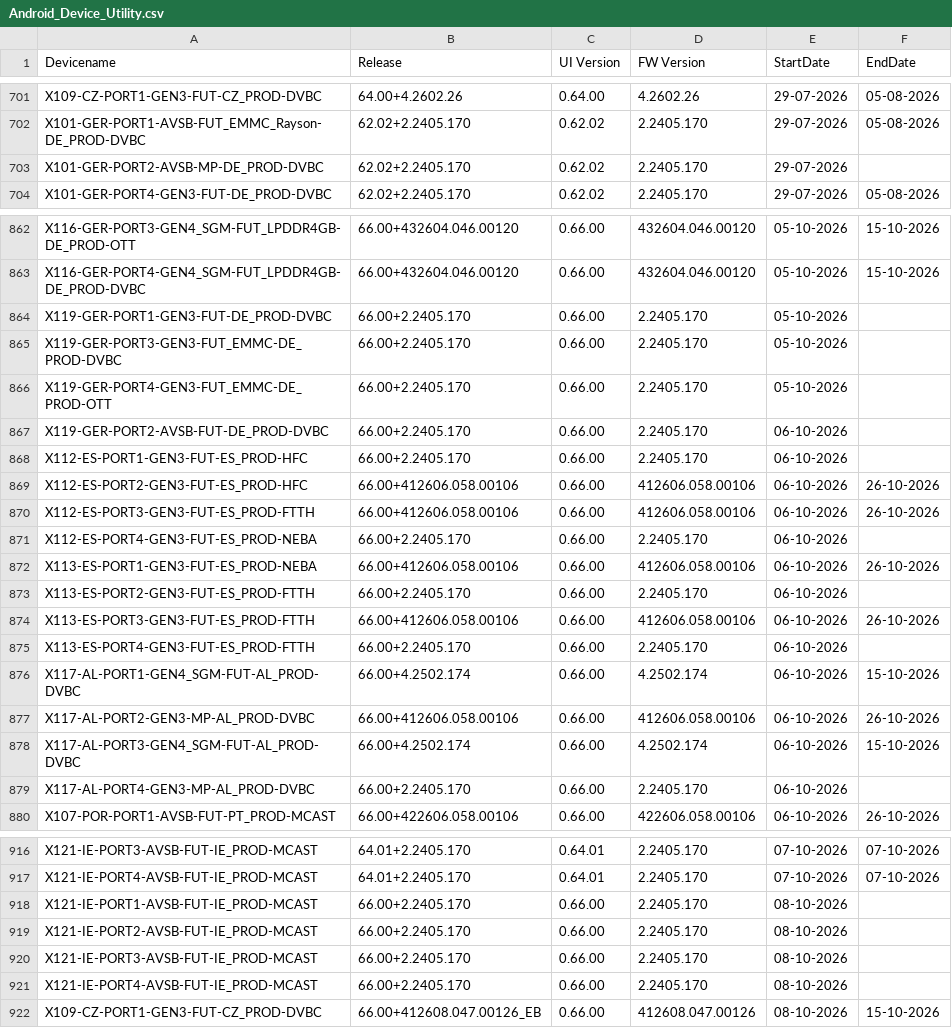
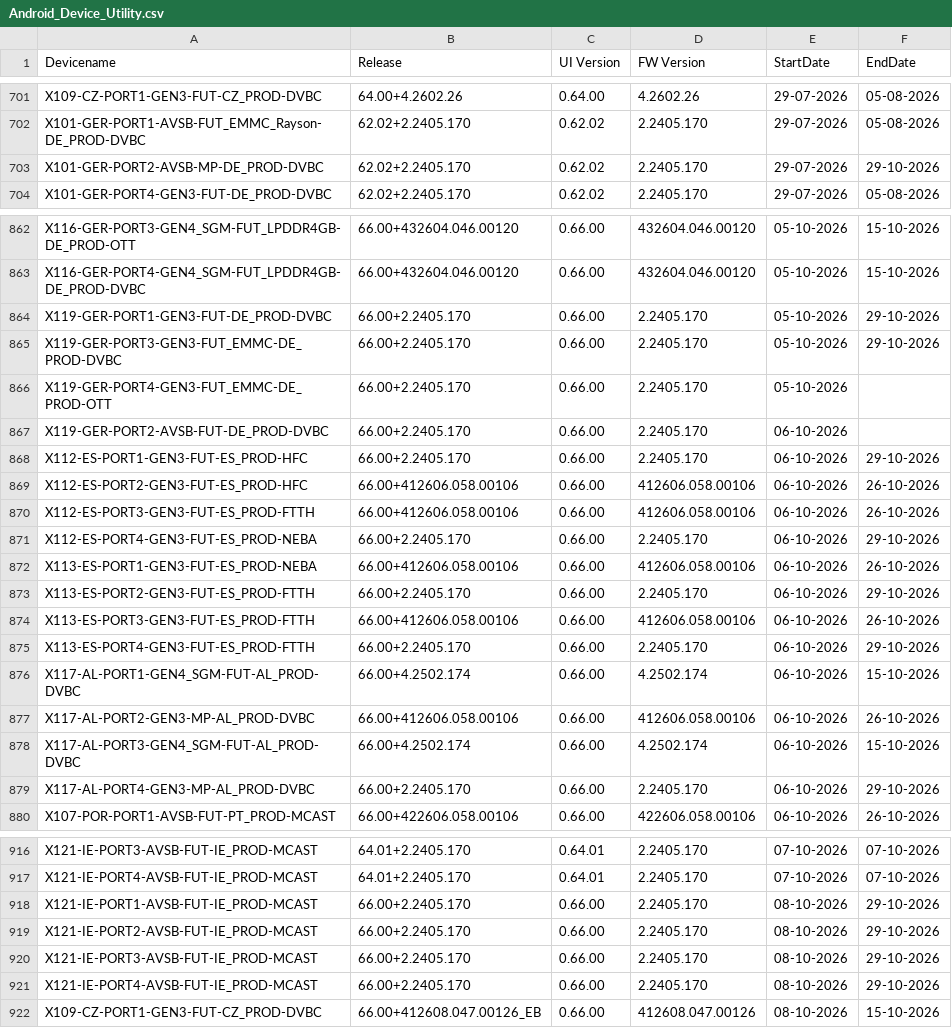
Before and after one commit to VFTV-Testing/VCOEQA-Utilities, a CSV file: DeviceInformation_Utility/Android_Device_Utility.csv, drawn as a sheet; only a part is shown, gaps mark what is left out; the diff covers the shown part only.

```diff
--- a/DeviceInformation_Utility/Android_Device_Utility.csv
+++ b/DeviceInformation_Utility/Android_Device_Utility.csv
@@ -702,3 +702,3 @@ X109-CZ-PORT1-GEN3-FUT-CZ_PROD-DVBC,64.00+4.2602.26,0.64.00,4.2602.26,29-07-2026
 X101-GER-PORT1-AVSB-FUT_EMMC_Rayson-DE_PROD-DVBC,62.02+2.2405.170,0.62.02,2.2405.170,29-07-2026,05-08-2026
-X101-GER-PORT2-AVSB-MP-DE_PROD-DVBC,62.02+2.2405.170,0.62.02,2.2405.170,29-07-2026,
+X101-GER-PORT2-AVSB-MP-DE_PROD-DVBC,62.02+2.2405.170,0.62.02,2.2405.170,29-07-2026,29-10-2026
 X101-GER-PORT4-GEN3-FUT-DE_PROD-DVBC,62.02+2.2405.170,0.62.02,2.2405.170,29-07-2026,05-08-2026
@@ -863,14 +863,14 @@ X116-GER-PORT3-GEN4_SGM-FUT_LPDDR4GB-DE_PROD-OTT,66.00+432604.046.00120,0.66.00,
 X116-GER-PORT4-GEN4_SGM-FUT_LPDDR4GB-DE_PROD-DVBC,66.00+432604.046.00120,0.66.00,432604.046.00120,05-10-2026,15-10-2026
-X119-GER-PORT1-GEN3-FUT-DE_PROD-DVBC,66.00+2.2405.170,0.66.00,2.2405.170,05-10-2026,
-X119-GER-PORT3-GEN3-FUT_EMMC-DE_PROD-DVBC,66.00+2.2405.170,0.66.00,2.2405.170,05-10-2026,
+X119-GER-PORT1-GEN3-FUT-DE_PROD-DVBC,66.00+2.2405.170,0.66.00,2.2405.170,05-10-2026,29-10-2026
+X119-GER-PORT3-GEN3-FUT_EMMC-DE_PROD-DVBC,66.00+2.2405.170,0.66.00,2.2405.170,05-10-2026,29-10-2026
 X119-GER-PORT4-GEN3-FUT_EMMC-DE_PROD-OTT,66.00+2.2405.170,0.66.00,2.2405.170,05-10-2026,
 X119-GER-PORT2-AVSB-FUT-DE_PROD-DVBC,66.00+2.2405.170,0.66.00,2.2405.170,06-10-2026,
-X112-ES-PORT1-GEN3-FUT-ES_PROD-HFC,66.00+2.2405.170,0.66.00,2.2405.170,06-10-2026,
+X112-ES-PORT1-GEN3-FUT-ES_PROD-HFC,66.00+2.2405.170,0.66.00,2.2405.170,06-10-2026,29-10-2026
 X112-ES-PORT2-GEN3-FUT-ES_PROD-HFC,66.00+412606.058.00106,0.66.00,412606.058.00106,06-10-2026,26-10-2026
 X112-ES-PORT3-GEN3-FUT-ES_PROD-FTTH,66.00+412606.058.00106,0.66.00,412606.058.00106,06-10-2026,26-10-2026
-X112-ES-PORT4-GEN3-FUT-ES_PROD-NEBA,66.00+2.2405.170,0.66.00,2.2405.170,06-10-2026,
+X112-ES-PORT4-GEN3-FUT-ES_PROD-NEBA,66.00+2.2405.170,0.66.00,2.2405.170,06-10-2026,29-10-2026
 X113-ES-PORT1-GEN3-FUT-ES_PROD-NEBA,66.00+412606.058.00106,0.66.00,412606.058.00106,06-10-2026,26-10-2026
-X113-ES-PORT2-GEN3-FUT-ES_PROD-FTTH,66.00+2.2405.170,0.66.00,2.2405.170,06-10-2026,
+X113-ES-PORT2-GEN3-FUT-ES_PROD-FTTH,66.00+2.2405.170,0.66.00,2.2405.170,06-10-2026,29-10-2026
 X113-ES-PORT3-GEN3-FUT-ES_PROD-FTTH,66.00+412606.058.00106,0.66.00,412606.058.00106,06-10-2026,26-10-2026
-X113-ES-PORT4-GEN3-FUT-ES_PROD-FTTH,66.00+2.2405.170,0.66.00,2.2405.170,06-10-2026,
+X113-ES-PORT4-GEN3-FUT-ES_PROD-FTTH,66.00+2.2405.170,0.66.00,2.2405.170,06-10-2026,29-10-2026
 X117-AL-PORT1-GEN4_SGM-FUT-AL_PROD-DVBC,66.00+4.2502.174,0.66.00,4.2502.174,06-10-2026,15-10-2026
@@ -878,3 +878,3 @@ X117-AL-PORT2-GEN3-MP-AL_PROD-DVBC,66.00+412606.058.00106,0.66.00,412606.058.001
 X117-AL-PORT3-GEN4_SGM-FUT-AL_PROD-DVBC,66.00+4.2502.174,0.66.00,4.2502.174,06-10-2026,15-10-2026
-X117-AL-PORT4-GEN3-MP-AL_PROD-DVBC,66.00+2.2405.170,0.66.00,2.2405.170,06-10-2026,
+X117-AL-PORT4-GEN3-MP-AL_PROD-DVBC,66.00+2.2405.170,0.66.00,2.2405.170,06-10-2026,29-10-2026
 X107-POR-PORT1-AVSB-FUT-PT_PROD-MCAST,66.00+422606.058.00106,0.66.00,422606.058.00106,06-10-2026,26-10-2026
@@ -917,6 +917,6 @@ X121-IE-PORT3-AVSB-FUT-IE_PROD-MCAST,64.01+2.2405.170,0.64.01,2.2405.170,07-10-2
 X121-IE-PORT4-AVSB-FUT-IE_PROD-MCAST,64.01+2.2405.170,0.64.01,2.2405.170,07-10-2026,07-10-2026
-X121-IE-PORT1-AVSB-FUT-IE_PROD-MCAST,66.00+2.2405.170,0.66.00,2.2405.170,08-10-2026,
-X121-IE-PORT2-AVSB-FUT-IE_PROD-MCAST,66.00+2.2405.170,0.66.00,2.2405.170,08-10-2026,
-X121-IE-PORT3-AVSB-FUT-IE_PROD-MCAST,66.00+2.2405.170,0.66.00,2.2405.170,08-10-2026,
-X121-IE-PORT4-AVSB-FUT-IE_PROD-MCAST,66.00+2.2405.170,0.66.00,2.2405.170,08-10-2026,
+X121-IE-PORT1-AVSB-FUT-IE_PROD-MCAST,66.00+2.2405.170,0.66.00,2.2405.170,08-10-2026,29-10-2026
+X121-IE-PORT2-AVSB-FUT-IE_PROD-MCAST,66.00+2.2405.170,0.66.00,2.2405.170,08-10-2026,29-10-2026
+X121-IE-PORT3-AVSB-FUT-IE_PROD-MCAST,66.00+2.2405.170,0.66.00,2.2405.170,08-10-2026,29-10-2026
+X121-IE-PORT4-AVSB-FUT-IE_PROD-MCAST,66.00+2.2405.170,0.66.00,2.2405.170,08-10-2026,29-10-2026
 X109-CZ-PORT1-GEN3-FUT-CZ_PROD-DVBC,66.00+412608.047.00126_EB,0.66.00,412608.047.00126,08-10-2026,15-10-2026
```
Also changed, not shown: 22 added rows and 8 edited cells elsewhere in this file.
